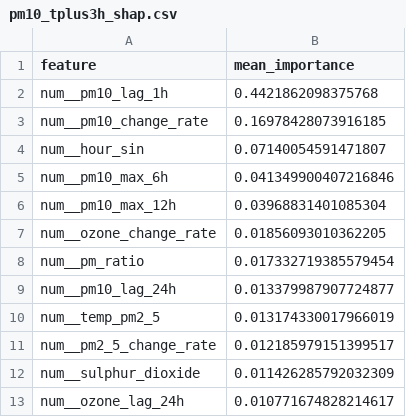
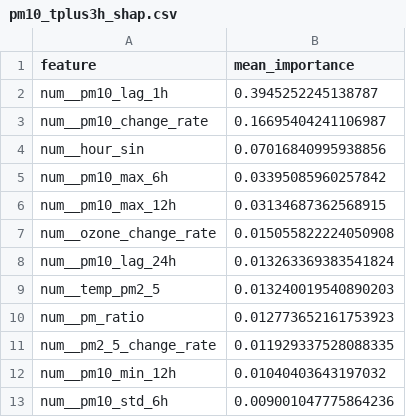
Before and after one commit to ByteCraftByLaiba/aqi-prediction-system, a CSV file: models/shap/pm10_tplus3h_shap.csv, drawn as a sheet.

```diff
--- a/models/shap/pm10_tplus3h_shap.csv
+++ b/models/shap/pm10_tplus3h_shap.csv
@@ -1,13 +1,13 @@
 feature,mean_importance
-num__pm10_lag_1h,0.4421862098375768
-num__pm10_change_rate,0.16978428073916185
-num__hour_sin,0.07140054591471807
-num__pm10_max_6h,0.041349900407216846
-num__pm10_max_12h,0.03968831401085304
-num__ozone_change_rate,0.01856093010362205
-num__pm_ratio,0.017332719385579454
-num__pm10_lag_24h,0.013379987907724877
-num__temp_pm2_5,0.013174330017966019
-num__pm2_5_change_rate,0.012185979151399517
-num__sulphur_dioxide,0.011426285792032309
-num__ozone_lag_24h,0.010771674828214617
+num__pm10_lag_1h,0.3945252245138787
+num__pm10_change_rate,0.16695404241106987
+num__hour_sin,0.07016840995938856
+num__pm10_max_6h,0.03395085960257842
+num__pm10_max_12h,0.03134687362568915
+num__ozone_change_rate,0.015055822224050908
+num__pm10_lag_24h,0.013263369383541824
+num__temp_pm2_5,0.013240019540890203
+num__pm_ratio,0.012773652161753923
+num__pm2_5_change_rate,0.011929337528088335
+num__pm10_min_12h,0.01040403643197032
+num__pm10_std_6h,0.009001047775864236
```
Also changed, not shown: models/shap/pm10_tplus6h_shap.csv, models/shap/pm2_5_tplus3h_shap.csv, 16 other files.
